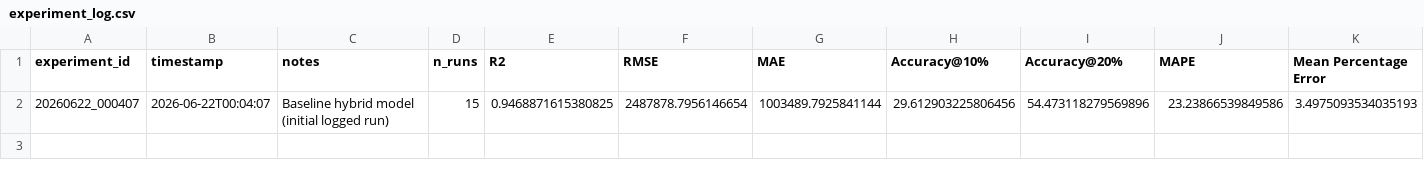
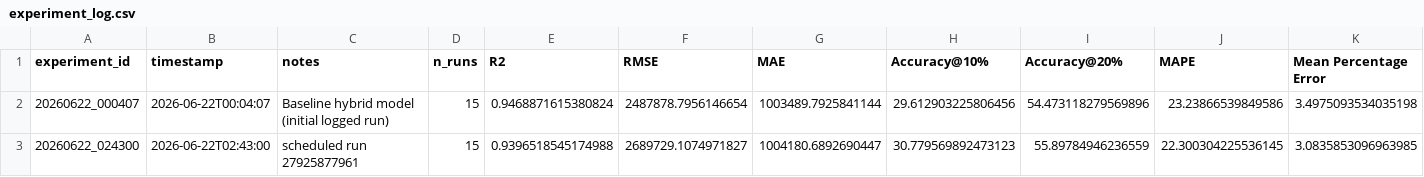
Before and after one commit to DarthJkid/Major-Project-Anglia-Ruskin, a CSV file: experiments/experiment_log.csv, drawn as a sheet.

```diff
--- a/experiments/experiment_log.csv
+++ b/experiments/experiment_log.csv
@@ -1,2 +1,3 @@
 experiment_id,timestamp,notes,n_runs,R2,RMSE,MAE,Accuracy@10%,Accuracy@20%,MAPE,Mean Percentage Error
-20260622_000407,2026-06-22T00:04:07,Baseline hybrid model (initial logged run),15,0.9468871615380825,2487878.7956146654,1003489.7925841144,29.612903225806456,54.473118279569896,23.23866539849586,3.4975093534035193
+20260622_000407,2026-06-22T00:04:07,Baseline hybrid model (initial logged run),15,0.9468871615380824,2487878.7956146654,1003489.7925841144,29.612903225806456,54.473118279569896,23.23866539849586,3.4975093534035198
+20260622_024300,2026-06-22T02:43:00,scheduled run 27925877961,15,0.9396518545174988,2689729.1074971827,1004180.6892690447,30.779569892473123,55.89784946236559,22.300304225536145,3.0835853096963985
```
Also changed, not shown: 3 other files.
